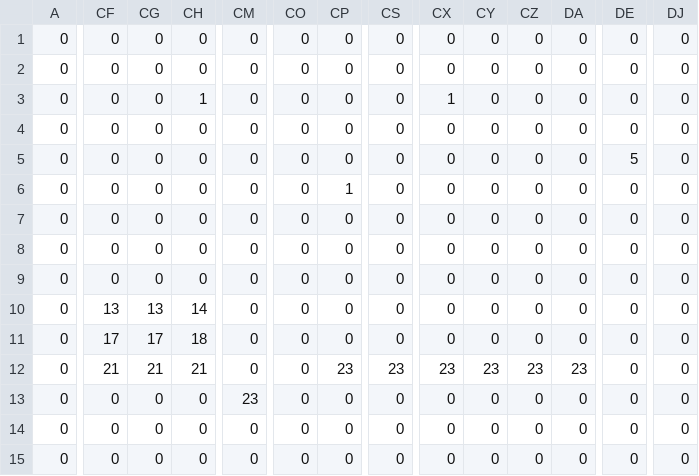
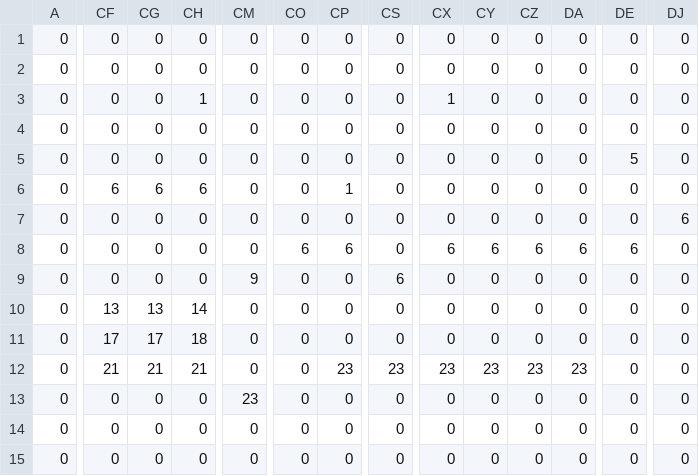
Before and after one commit to tranhiepnguyenhuy1999/Mario-Bros-3-NES-Project, a CSV file: 05-SceneManager/map1_map.csv, drawn as a sheet; only a part is shown, gaps mark what is left out; the diff covers the shown part only; the diff names each change by its address in the sheet, - before the commit and + after, or states it on an @@ line.

```diff
--- a/05-SceneManager/map1_map.csv
+++ b/05-SceneManager/map1_map.csv
-CF6: 0
+CF6: 6
-CG6: 0
+CG6: 6
-CH6: 0
+CH6: 6
-DJ7: 0
+DJ7: 6
-CO8: 0
+CO8: 6
-CP8: 0
+CP8: 6
-CX8: 0
+CX8: 6
-CY8: 0
+CY8: 6
-CZ8: 0
+CZ8: 6
-DA8: 0
+DA8: 6
-DE8: 0
+DE8: 6
-CM9: 0
+CM9: 9
-CS9: 0
+CS9: 6
```
Also changed, not shown: 38 edited cells elsewhere in this file, 1 other file.
